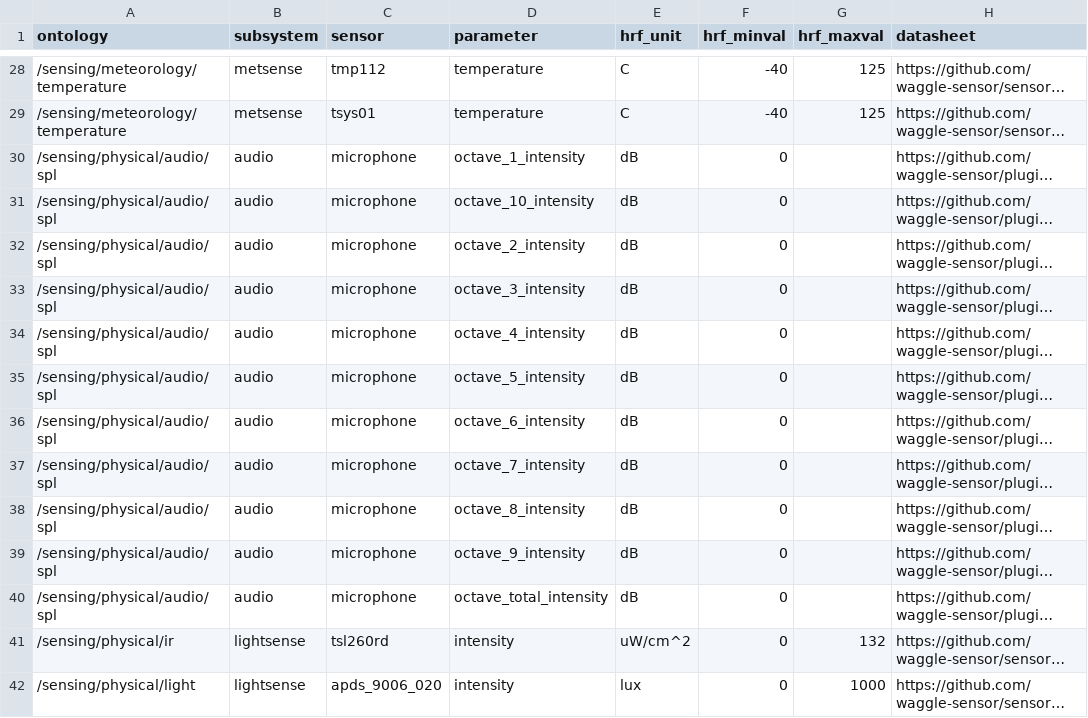
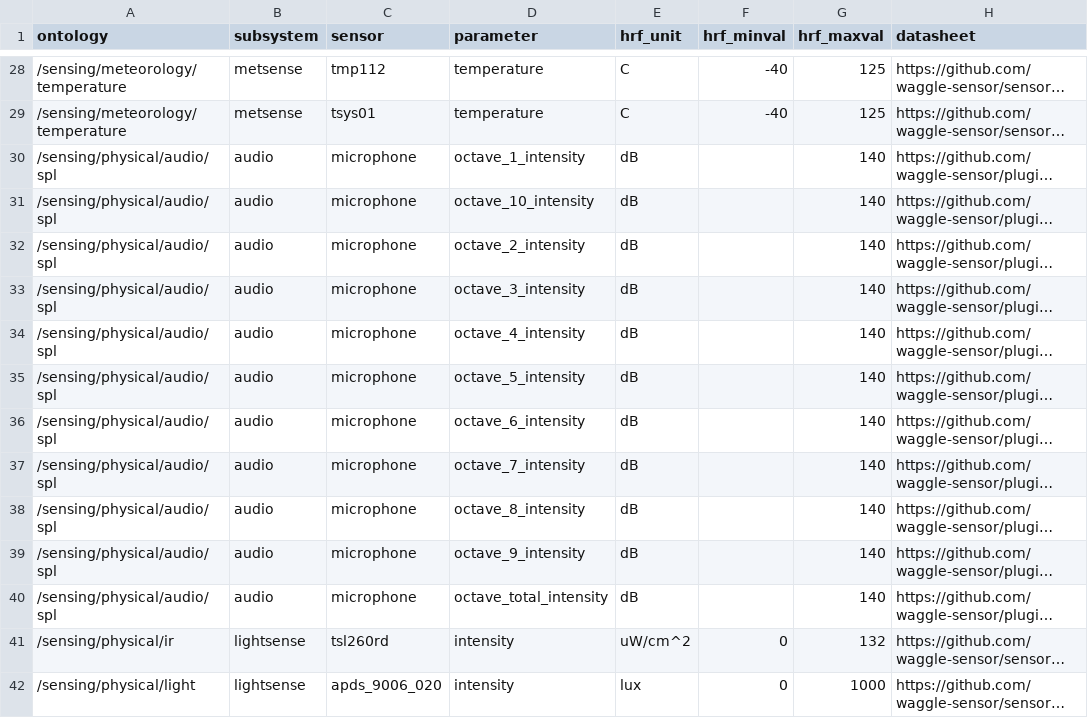
Before and after one commit to waggle-sensor/beehive-server, a CSV file: publishing-tools/projects/AoT_Chicago.complete/sensors.csv, drawn as a sheet; only a part is shown, gaps mark what is left out; long unchanged cells end in …; the diff names each change by its address in the sheet, - before the commit and + after, or states it on an @@ line.

Commit message:
added max val for octave intensity

```diff
--- a/publishing-tools/projects/AoT_Chicago.complete/sensors.csv
+++ b/publishing-tools/projects/AoT_Chicago.complete/sensors.csv
-F30:F40 (hrf_minval): 0
+F30:F40 (hrf_minval): (empty)
-G30:G40 (hrf_maxval): (empty)
+G30:G40 (hrf_maxval): 140
```
